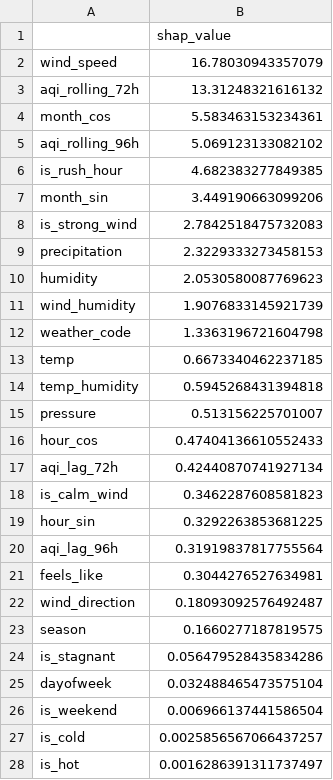
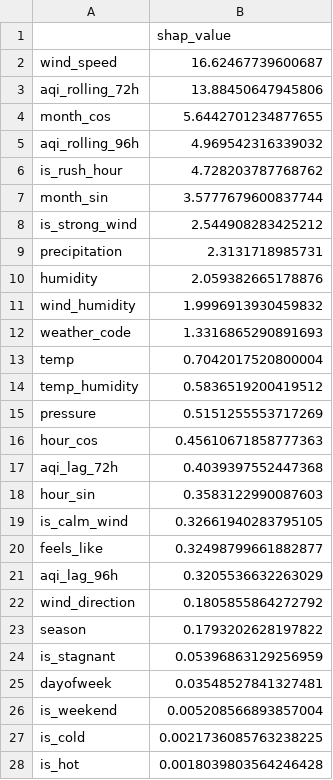
Before and after one commit to FaiqaRashid99/pearls-aqi-predictor, a CSV file: models/shap_importance.csv, drawn as a sheet.

```diff
--- a/models/shap_importance.csv
+++ b/models/shap_importance.csv
@@ -1,28 +1,28 @@
 ,shap_value
-wind_speed,16.78030943357079
-aqi_rolling_72h,13.31248321616132
-month_cos,5.583463153234361
-aqi_rolling_96h,5.069123133082102
-is_rush_hour,4.682383277849385
-month_sin,3.449190663099206
-is_strong_wind,2.7842518475732083
-precipitation,2.3229333273458153
-humidity,2.0530580087769623
-wind_humidity,1.9076833145921739
-weather_code,1.3363196721604798
-temp,0.6673340462237185
-temp_humidity,0.5945268431394818
-pressure,0.513156225701007
-hour_cos,0.47404136610552433
-aqi_lag_72h,0.42440870741927134
-is_calm_wind,0.3462287608581823
-hour_sin,0.3292263853681225
-aqi_lag_96h,0.31919837817755564
-feels_like,0.3044276527634981
-wind_direction,0.18093092576492487
-season,0.1660277187819575
-is_stagnant,0.056479528435834286
-dayofweek,0.032488465473575104
-is_weekend,0.006966137441586504
-is_cold,0.0025856567066437257
-is_hot,0.0016286391311737497
+wind_speed,16.62467739600687
+aqi_rolling_72h,13.88450647945806
+month_cos,5.6442701234877655
+aqi_rolling_96h,4.969542316339032
+is_rush_hour,4.728203787768762
+month_sin,3.5777679600837744
+is_strong_wind,2.544908283425212
+precipitation,2.3131718985731
+humidity,2.059382665178876
+wind_humidity,1.9996913930459832
+weather_code,1.3316865290891693
+temp,0.7042017520800004
+temp_humidity,0.5836519200419512
+pressure,0.5151255553717269
+hour_cos,0.45610671858777363
+aqi_lag_72h,0.4039397552447368
+hour_sin,0.3583122990087603
+is_calm_wind,0.32661940283795105
+feels_like,0.32498799661882877
+aqi_lag_96h,0.3205536632263029
+wind_direction,0.1805855864272792
+season,0.1793202628197822
+is_stagnant,0.05396863129256959
+dayofweek,0.03548527841327481
+is_weekend,0.005208566893857004
+is_cold,0.0021736085763238225
+is_hot,0.0018039803564246428
```
Also changed, not shown: 5 other files.
